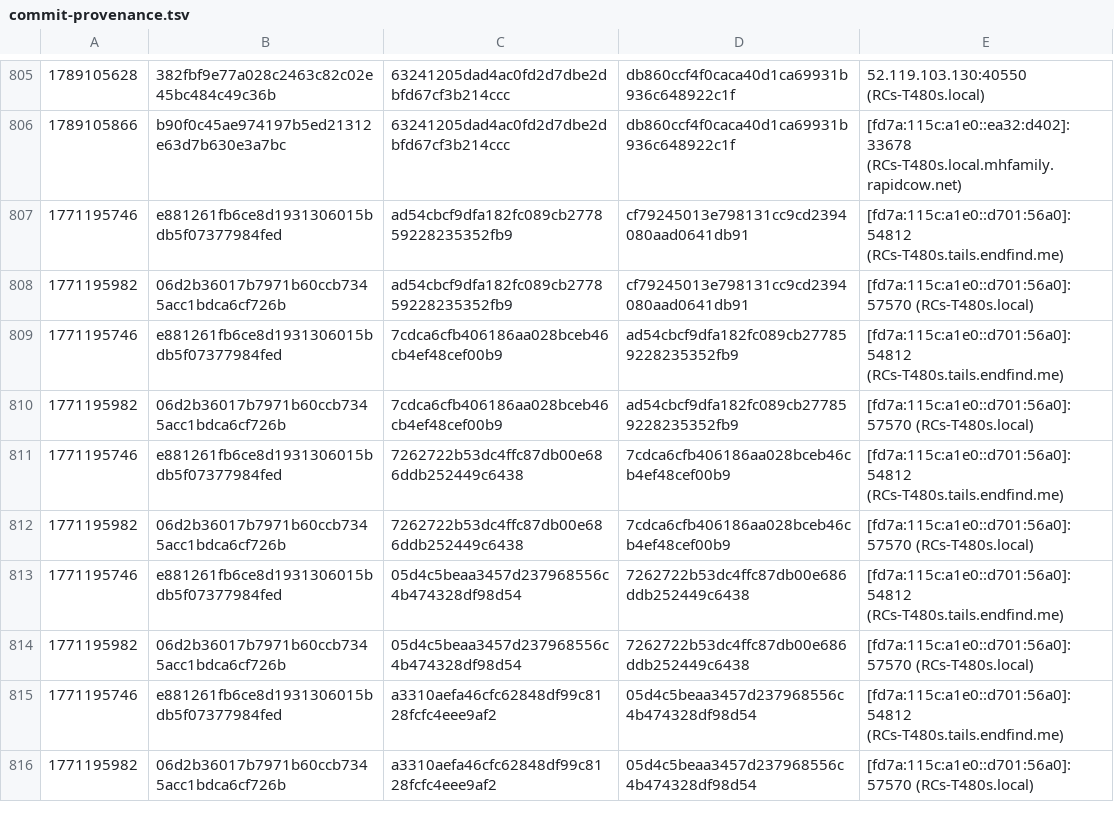
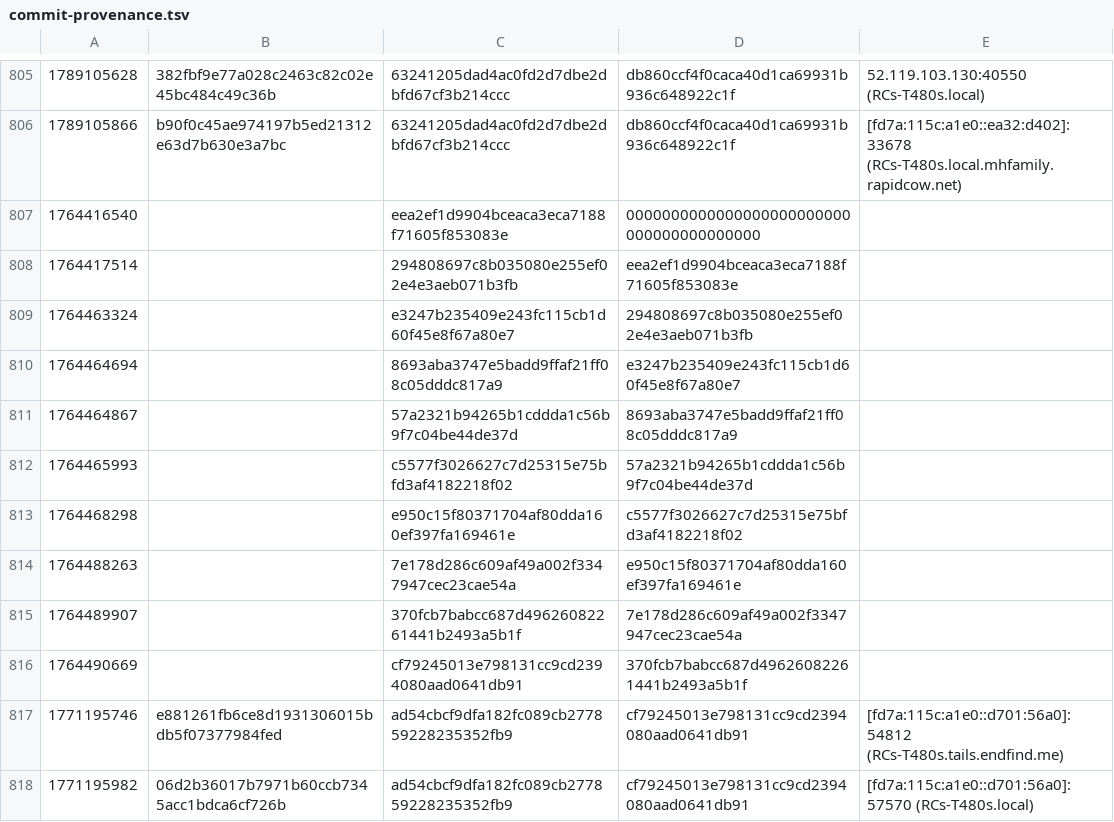
Before and after one commit to rapidcow/p5-Algo-BSearch, a TSV file: commit-provenance.tsv, drawn as a sheet; only a part is shown, gaps mark what is left out; the shorter side is filled out with more unchanged rows; the diff names each change by its address in the sheet, - before the commit and + after, or states it on an @@ line.

```diff
--- a/commit-provenance.tsv
+++ b/commit-provenance.tsv
+row 807: 1764416540 |  | eea2ef1d9904bceaca3eca7188f71605f853083e | 0000000000000000000000000000000000000000
+row 808: 1764417514 |  | 294808697c8b035080e255ef02e4e3aeb071b3fb | eea2ef1d9904bceaca3eca7188f71605f853083e
+row 809: 1764463324 |  | e3247b235409e243fc115cb1d60f45e8f67a80e7 | 294808697c8b035080e255ef02e4e3aeb071b3fb
+row 810: 1764464694 |  | 8693aba3747e5badd9ffaf21ff08c05dddc817a9 | e3247b235409e243fc115cb1d60f45e8f67a80e7
+row 811: 1764464867 |  | 57a2321b94265b1cddda1c56b9f7c04be44de37d | 8693aba3747e5badd9ffaf21ff08c05dddc817a9
+row 812: 1764465993 |  | c5577f3026627c7d25315e75bfd3af4182218f02 | 57a2321b94265b1cddda1c56b9f7c04be44de37d
+row 813: 1764468298 |  | e950c15f80371704af80dda160ef397fa169461e | c5577f3026627c7d25315e75bfd3af4182218f02
+row 814: 1764488263 |  | 7e178d286c609af49a002f3347947cec23cae54a | e950c15f80371704af80dda160ef397fa169461e
+row 815: 1764489907 |  | 370fcb7babcc687d49626082261441b2493a5b1f | 7e178d286c609af49a002f3347947cec23cae54a
+row 816: 1764490669 |  | cf79245013e798131cc9cd2394080aad0641db91 | 370fcb7babcc687d49626082261441b2493a5b1f
```
Also changed, not shown: 1 other file.
